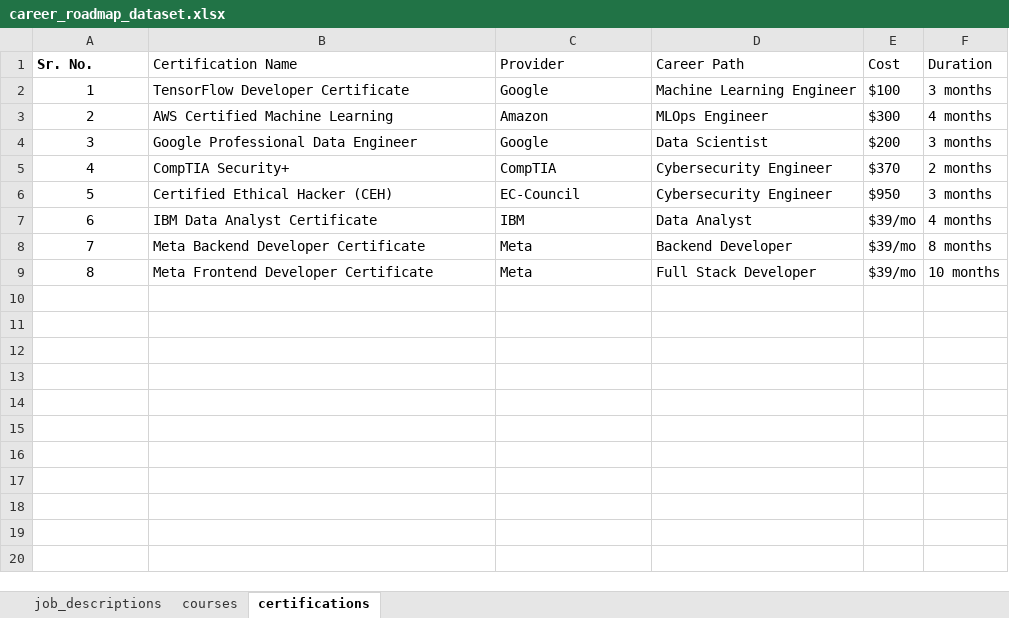
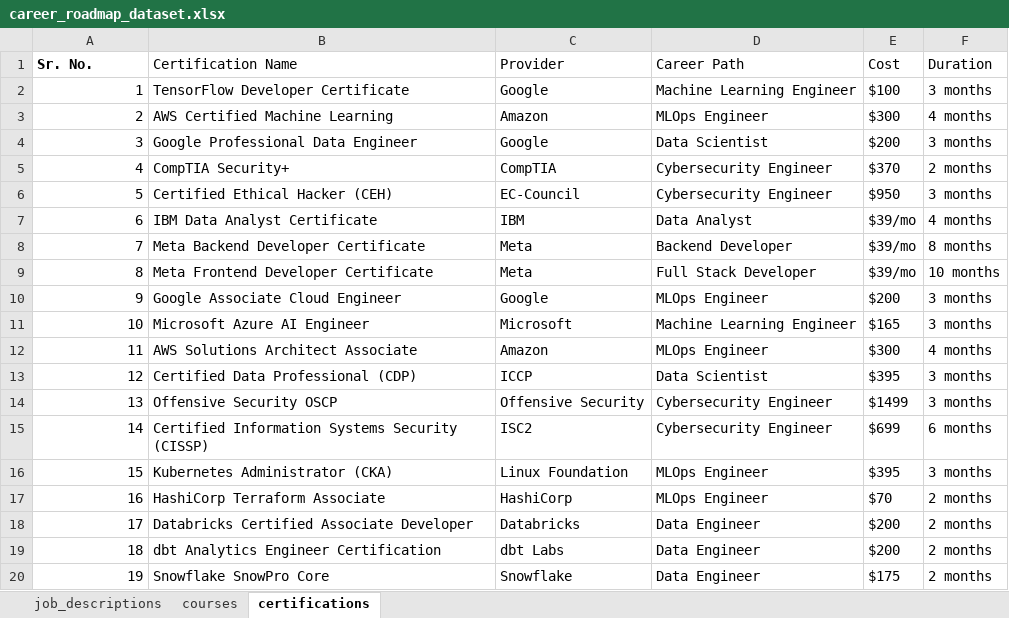
Before and after one commit to Premkumar238/Career-Roadmap-Generator, an Excel workbook: career_roadmap_dataset.xlsx, sheet certifications, drawn as a sheet; only a part is shown; values as stored, in another font and other column widths than the file's, no borders; the diff covers the shown part only; the diff names each change by its address in the sheet, - before the commit and + after, or states it on an @@ line.

```diff
--- a/career_roadmap_dataset.xlsx (sheet certifications)
+++ b/career_roadmap_dataset.xlsx (sheet certifications)
-A2:A9 alignment: center
+A2:A9 alignment: right
+row 10: 9 | Google Associate Cloud Engineer | Google | MLOps Engineer | $200 | 3 months
+row 11: 10 | Microsoft Azure AI Engineer | Microsoft | Machine Learning Engineer | $165 | 3 months
+row 12: 11 | AWS Solutions Architect Associate | Amazon | MLOps Engineer | $300 | 4 months
+row 13: 12 | Certified Data Professional (CDP) | ICCP | Data Scientist | $395 | 3 months
+row 14: 13 | Offensive Security OSCP | Offensive Security | Cybersecurity Engineer | $1499 | 3 months
+row 15: 14 | Certified Information Systems Security (CISSP) | ISC2 | Cybersecurity Engineer | $699 | 6 months
+row 16: 15 | Kubernetes Administrator (CKA) | Linux Foundation | MLOps Engineer | $395 | 3 months
+row 17: 16 | HashiCorp Terraform Associate | HashiCorp | MLOps Engineer | $70 | 2 months
+row 18: 17 | Databricks Certified Associate Developer | Databricks | Data Engineer | $200 | 2 months
+row 19: 18 | dbt Analytics Engineer Certification | dbt Labs | Data Engineer | $200 | 2 months
+row 20: 19 | Snowflake SnowPro Core | Snowflake | Data Engineer | $175 | 2 months
```
Also changed, not shown: 9 added rows elsewhere in this sheet, sheet job_descriptions, sheet courses, 1 other file.
